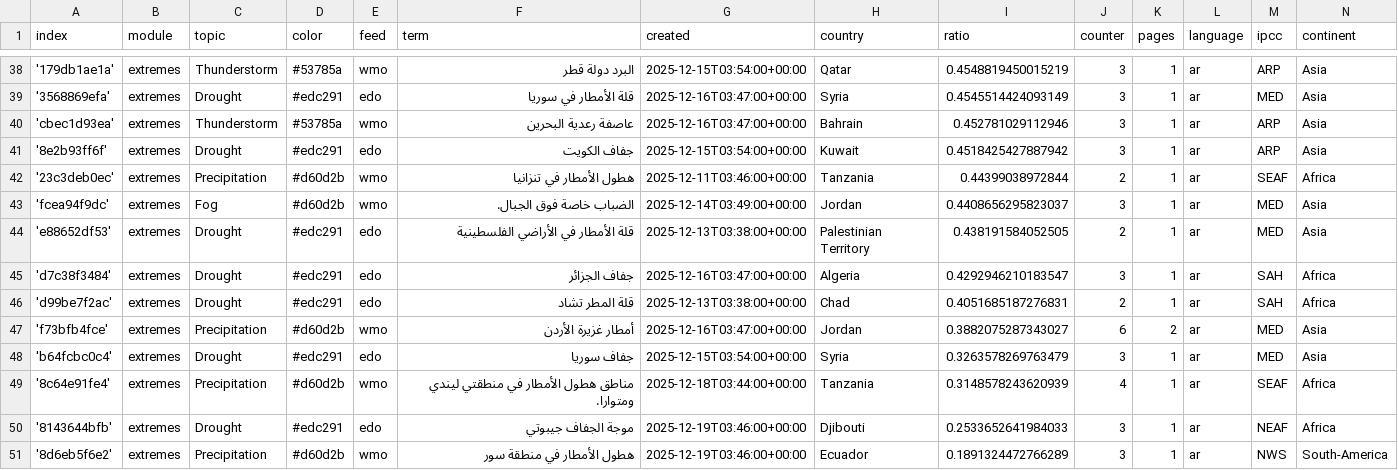
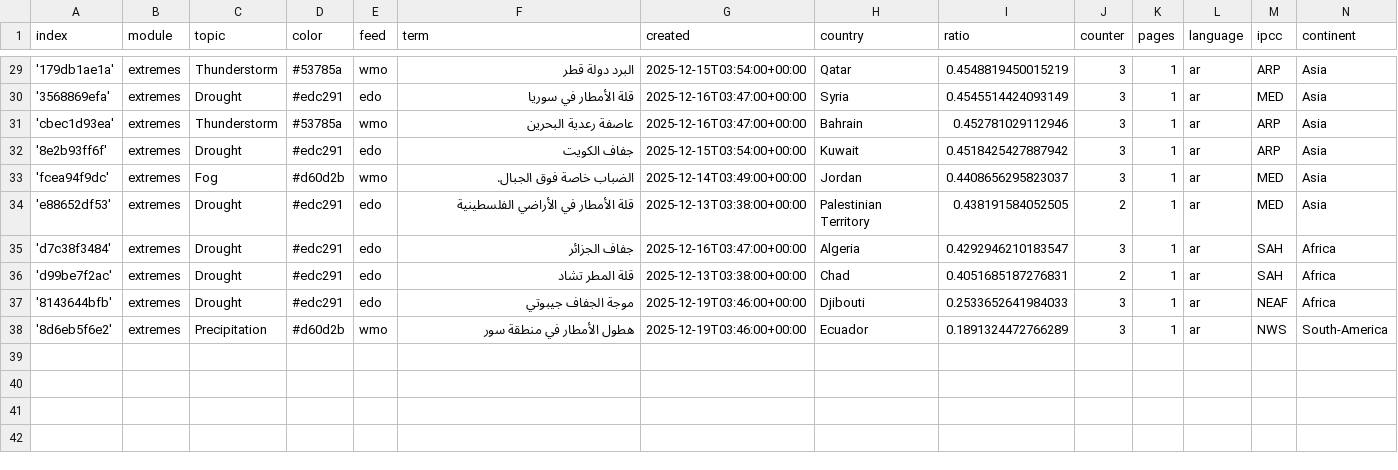
Before and after one commit to MarcoL95-News25/ArabianExtremes, a CSV file: terms.csv, drawn as a sheet; only a part is shown, gaps mark what is left out; the diff covers the shown part only; the diff names each change by its address in the sheet, - before the commit and + after, or states it on an @@ line.

```diff
--- a/terms.csv
+++ b/terms.csv
-row 42: '23c3deb0ec' | extremes | Precipitation | #d60d2b | wmo | هطول الأمطار في تنزانيا | 2025-12-11T03:46:00+00:00 | Tanzania | 0.44399038972844 | 2 | 1 | ar | SEAF | Africa
-row 47: 'f73bfb4fce' | extremes | Precipitation | #d60d2b | wmo | أمطار غزيرة الأردن | 2025-12-16T03:47:00+00:00 | Jordan | 0.3882075287343027 | 6 | 2 | ar | MED | Asia
-row 48: 'b64fcbc0c4' | extremes | Drought | #edc291 | edo | جفاف سوريا | 2025-12-15T03:54:00+00:00 | Syria | 0.3263578269763479 | 3 | 1 | ar | MED | Asia
-row 49: '8c64e91fe4' | extremes | Precipitation | #d60d2b | wmo | مناطق هطول الأمطار في منطقتي ليندي ومتوارا. | 2025-12-18T03:44:00+00:00 | Tanzania | 0.3148578243620939 | 4 | 1 | ar | SEAF | Africa
```
Also changed, not shown: 9 removed rows elsewhere in this file.
